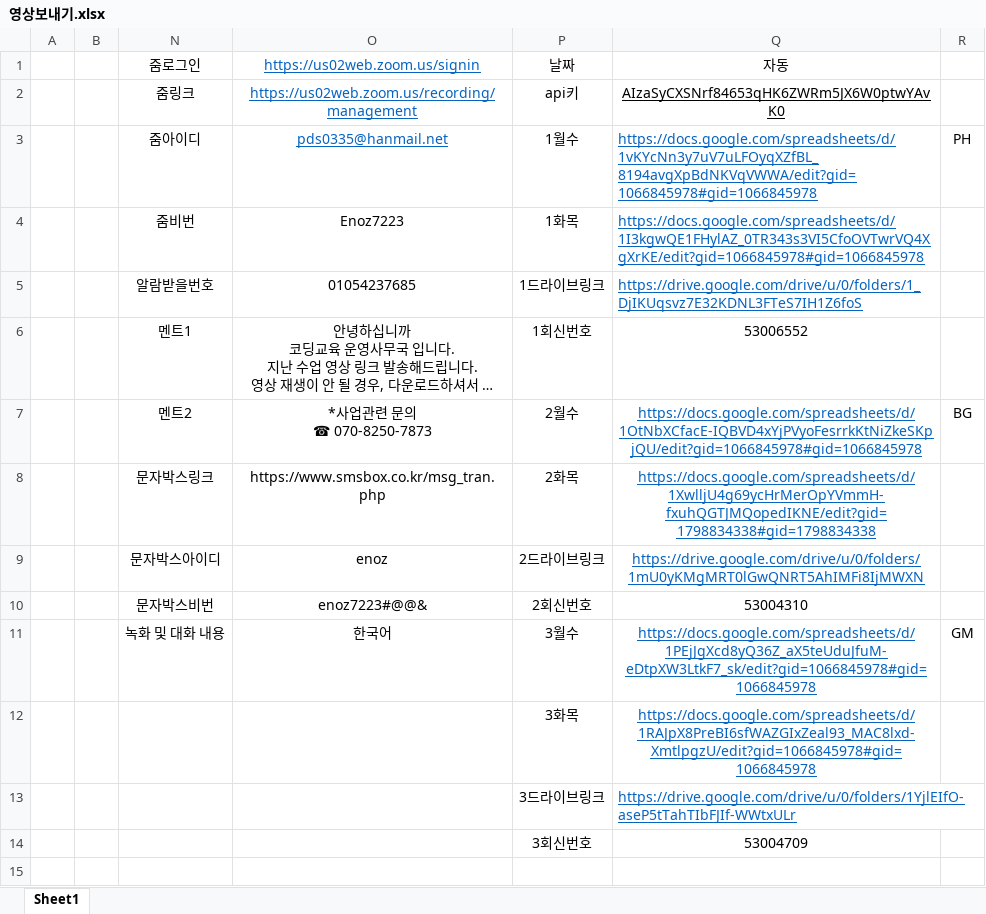
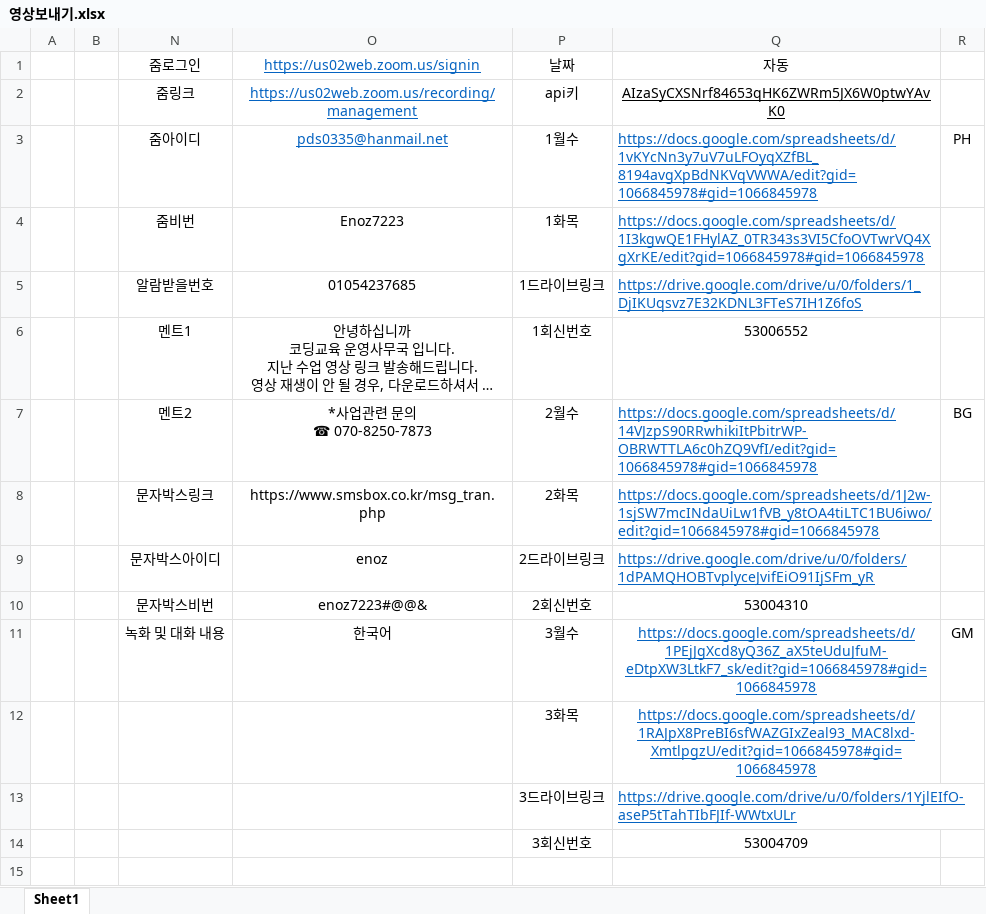
Before and after one commit to Duinho/enoz_kjg, an Excel workbook: 파이썬/코딩교실 매크로/2.코딩교실운영/줌다운/영상보내기.xlsx, sheet Sheet1, drawn as a sheet; only a part is shown; long unchanged cells end in …; values as stored, in another font and other column widths than the file's, no borders; the diff names each change by its address in the sheet, - before the commit and + after, or states it on an @@ line.

```diff
--- a/파이썬/코딩교실 매크로/2.코딩교실운영/줌다운/영상보내기.xlsx (sheet Sheet1)
+++ b/파이썬/코딩교실 매크로/2.코딩교실운영/줌다운/영상보내기.xlsx (sheet Sheet1)
-Q7: https://docs.google.com/spreadsheets/d/1OtNbXCfacE-IQBVD4xYjPVyoFesrrkKtNiZkeSKpjQU/edit?gid=1066845978#gid=1066845978
+Q7: https://docs.google.com/spreadsheets/d/14VJzpS90RRwhikiItPbitrWP-OBRWTTLA6c0hZQ9VfI/edit?gid=1066845978#gid=1066845978
-Q7:Q9 alignment: center
+Q7:Q9 alignment: left
-Q8: https://docs.google.com/spreadsheets/d/1XwlljU4g69ycHrMerOpYVmmH-fxuhQGTJMQopedIKNE/edit?gid=1798834338#gid=1798834338
+Q8: https://docs.google.com/spreadsheets/d/1J2w-1sjSW7mcINdaUiLw1fVB_y8tOA4tiLTC1BU6iwo/edit?gid=1066845978#gid=1066845978
-Q9: https://drive.google.com/drive/u/0/folders/1mU0yKMgMRT0lGwQNRT5AhIMFi8IjMWXN
+Q9: https://drive.google.com/drive/u/0/folders/1dPAMQHOBTvplyceJvifEiO91IjSFm_yR
```
Also changed, not shown: 3 other files.
